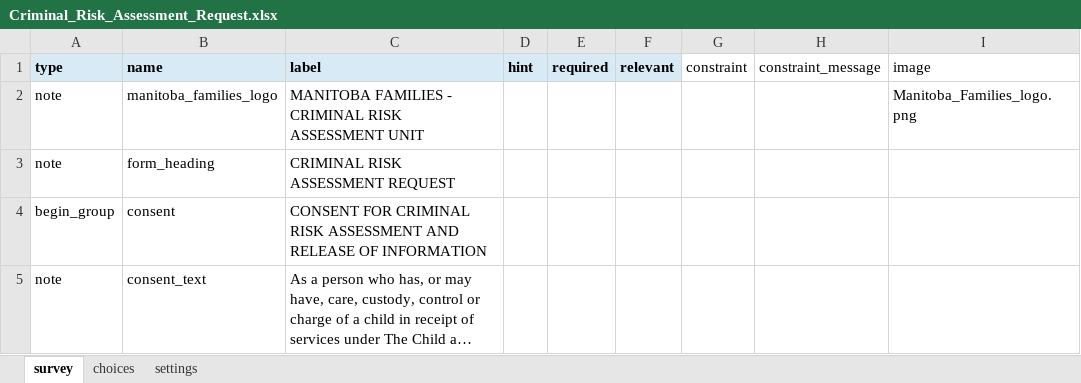
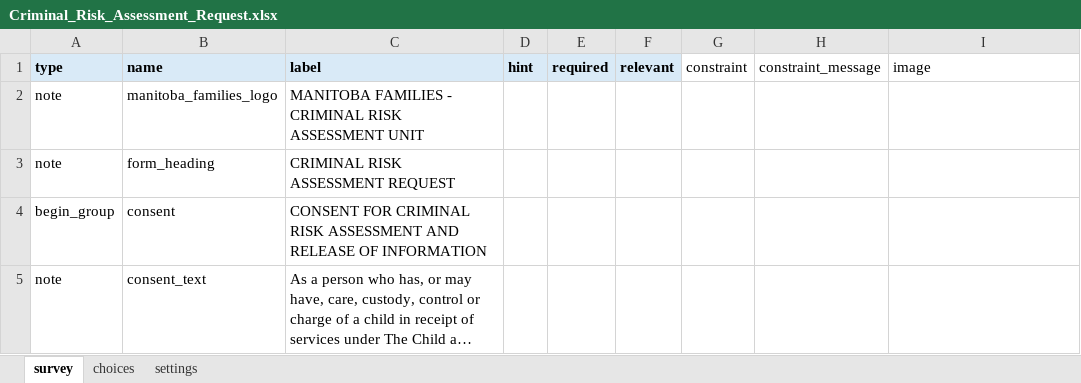
Before and after one commit to PoorviVinayakBhat/criminal-risk-assessment-xlsform, an Excel workbook: Criminal_Risk_Assessment_Request.xlsx, sheet survey, drawn as a sheet; only a part is shown; long unchanged cells end in …; values as stored, in another font and other column widths than the file's, no borders; the diff names each change by its address in the sheet, - before the commit and + after, or states it on an @@ line.

Commit message:
remove brken image

```diff
--- a/Criminal_Risk_Assessment_Request.xlsx (sheet survey)
+++ b/Criminal_Risk_Assessment_Request.xlsx (sheet survey)
-I2 (image): Manitoba_Families_logo.png
+I2 (image): (empty)
```
